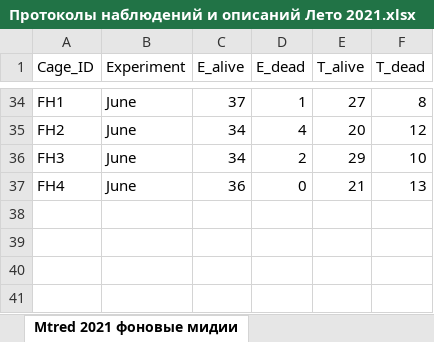
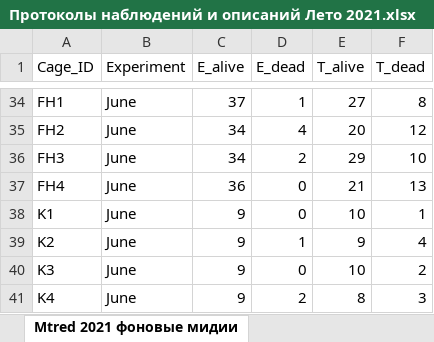
Before and after one commit to polydora/Lab-processings, an Excel workbook: Exp2021/Протоколы наблюдений и описаний Лето 2021.xlsx, sheet Mtred 2021 фоновые мидии, drawn as a sheet; only a part is shown, gaps mark what is left out; values as stored, in another font and other column widths than the file's, no borders; the diff names each change by its address in the sheet, - before the commit and + after, or states it on an @@ line.

```diff
--- a/Exp2021/Протоколы наблюдений и описаний Лето 2021.xlsx (sheet Mtred 2021 фоновые мидии)
+++ b/Exp2021/Протоколы наблюдений и описаний Лето 2021.xlsx (sheet Mtred 2021 фоновые мидии)
+row 38: K1 | June | 9 | 0 | 10 | 1
+row 39: K2 | June | 9 | 1 | 9 | 4
+row 40: K3 | June | 9 | 0 | 10 | 2
+row 41: K4 | June | 9 | 2 | 8 | 3
```
Also changed, not shown: 58 other files.
